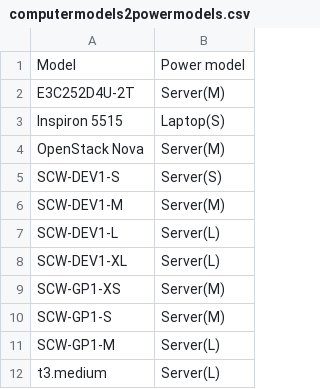
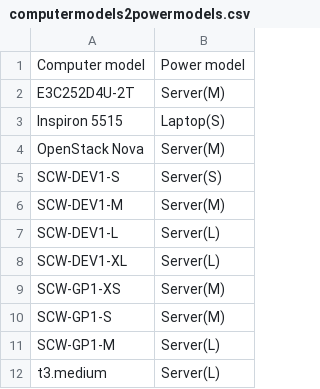
Before and after one commit to pluginsGLPI/carbon, a CSV file: data/teclib-editions/computermodels2powermodels.csv, drawn as a sheet.

Commit message:
Add insertion of link computermodel <-> powermodel from CSV

```diff
--- a/data/teclib-editions/computermodels2powermodels.csv
+++ b/data/teclib-editions/computermodels2powermodels.csv
@@ -1,2 +1,2 @@
-"Model","Power model"
+"Computer model","Power model"
 "E3C252D4U-2T","Server(M)"
```
Also changed, not shown: 5 other files.
